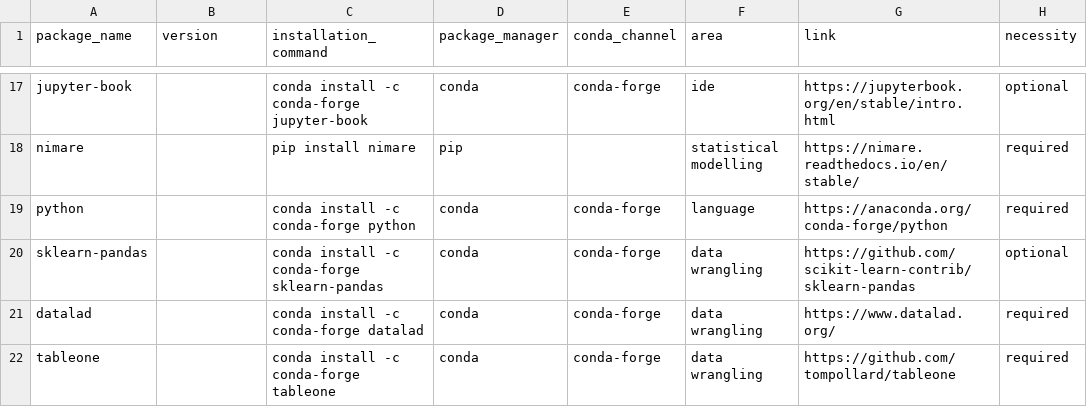
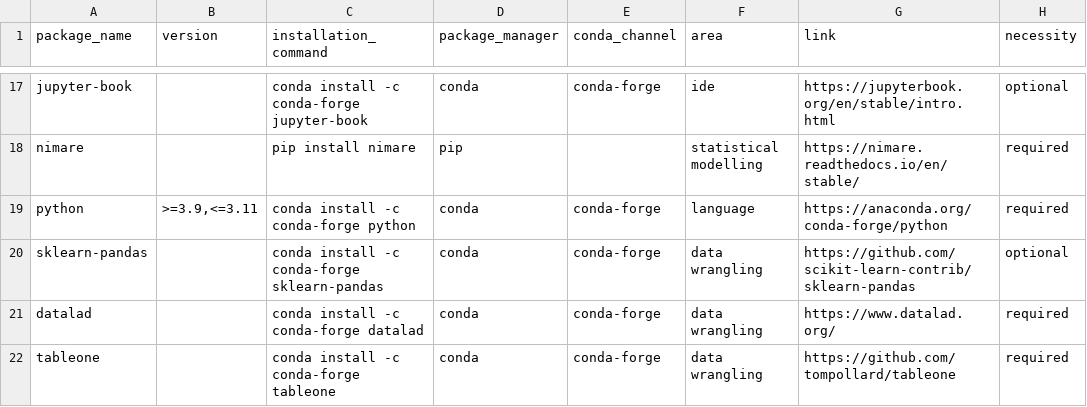
Before and after one commit to JohannesWiesner/tcy, a TSV file: environments/packages.tsv, drawn as a sheet; only a part is shown, gaps mark what is left out; the diff names each change by its address in the sheet, - before the commit and + after, or states it on an @@ line.

Commit message:
adresses #76, tried to specify version range for python so mamba can choose best option to reduce number of matplotlib bugs

```diff
--- a/environments/packages.tsv
+++ b/environments/packages.tsv
-B19 (version): (empty)
+B19 (version): >=3.9,<=3.11
```
